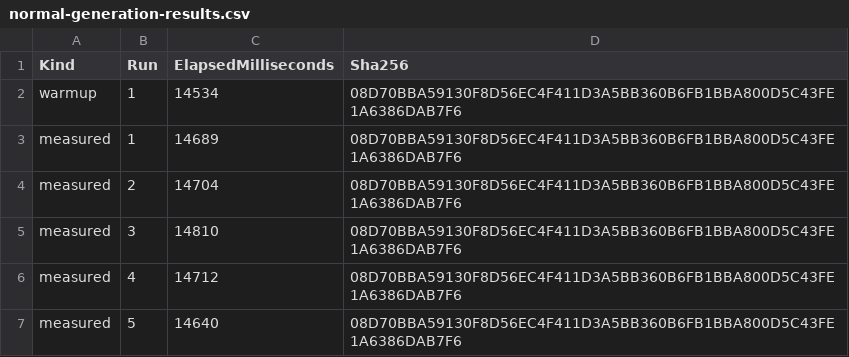
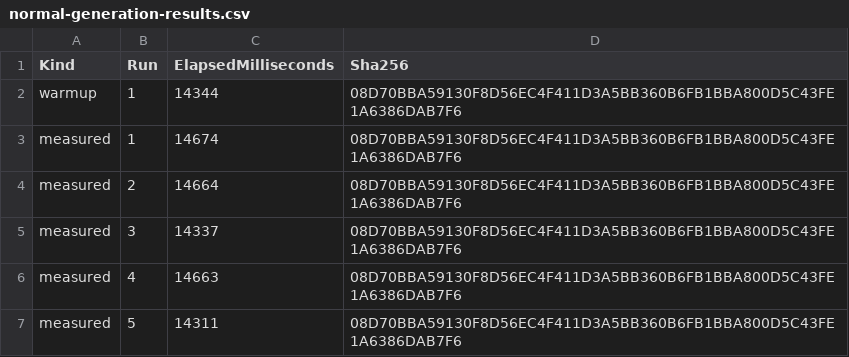
Before and after one commit to Ashley-Upson/vs-architecture, a CSV file: docs/evidence/common-authority-full-trial/normal-generation-results.csv, drawn as a sheet; the diff names each change by its address in the sheet, - before the commit and + after, or states it on an @@ line.

Commit message:
docs(routing): record final authority boundary trial

```diff
--- a/docs/evidence/common-authority-full-trial/normal-generation-results.csv
+++ b/docs/evidence/common-authority-full-trial/normal-generation-results.csv
-C2 (ElapsedMilliseconds): 14534
+C2 (ElapsedMilliseconds): 14344
-C3 (ElapsedMilliseconds): 14689
+C3 (ElapsedMilliseconds): 14674
-C4 (ElapsedMilliseconds): 14704
+C4 (ElapsedMilliseconds): 14664
-C5 (ElapsedMilliseconds): 14810
+C5 (ElapsedMilliseconds): 14337
-C6 (ElapsedMilliseconds): 14712
+C6 (ElapsedMilliseconds): 14663
-C7 (ElapsedMilliseconds): 14640
+C7 (ElapsedMilliseconds): 14311
```
Also changed, not shown: 9 other files.
